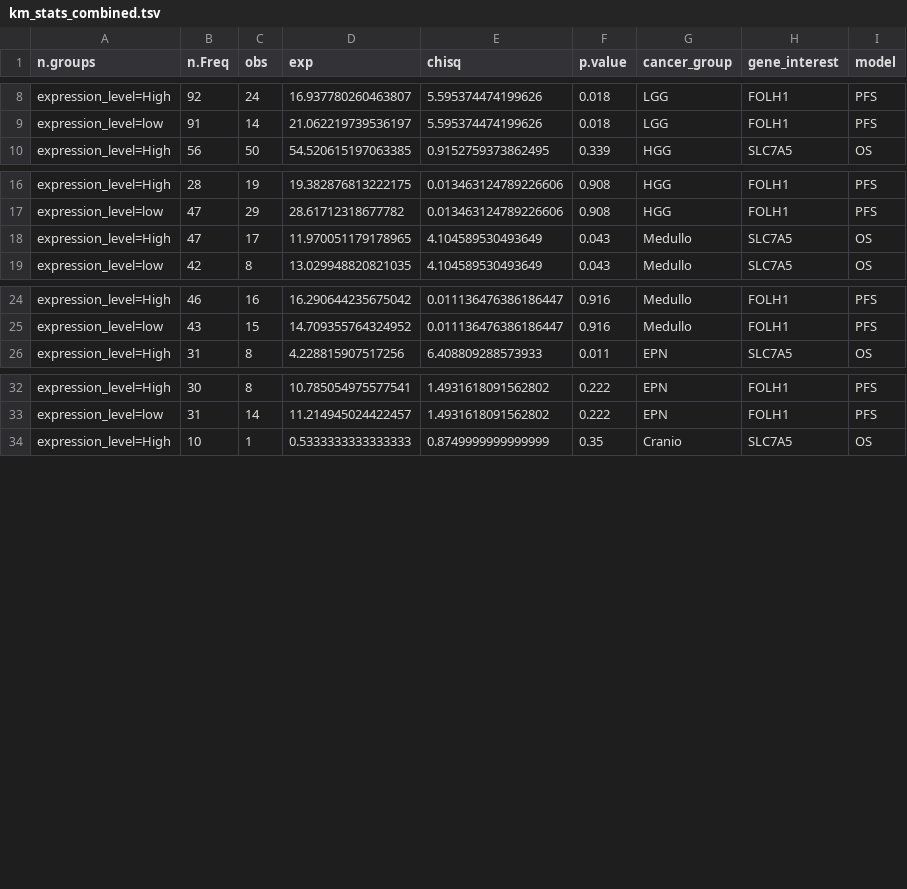
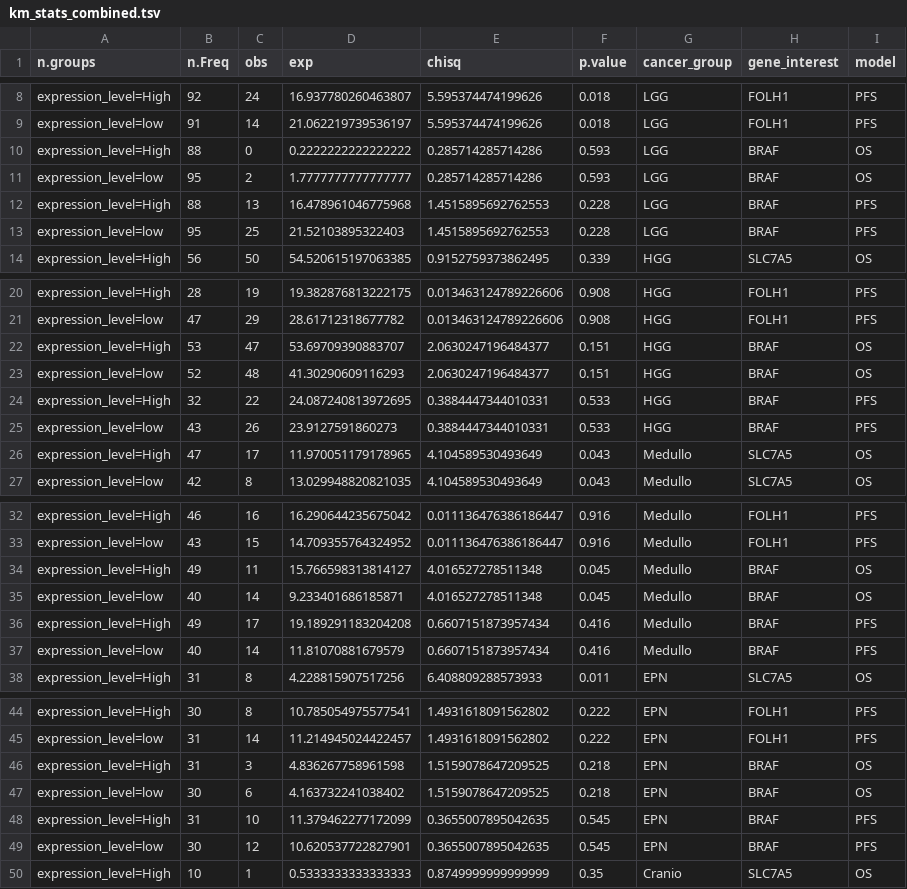
Before and after one commit to aadamk/imaging_related_analyses, a TSV file: molecular_target_radiation/results/km_stats_combined.tsv, drawn as a sheet; only a part is shown, gaps mark what is left out; the diff covers the shown part only; the diff names each change by its address in the sheet, - before the commit and + after, or states it on an @@ line.

```diff
--- a/molecular_target_radiation/results/km_stats_combined.tsv
+++ b/molecular_target_radiation/results/km_stats_combined.tsv
+row 10: expression_level=High | 88 | 0 | 0.2222222222222222 | 0.285714285714286 | 0.593 | LGG | BRAF | OS
+row 11: expression_level=low | 95 | 2 | 1.7777777777777777 | 0.285714285714286 | 0.593 | LGG | BRAF | OS
+row 12: expression_level=High | 88 | 13 | 16.478961046775968 | 1.4515895692762553 | 0.228 | LGG | BRAF | PFS
+row 13: expression_level=low | 95 | 25 | 21.52103895322403 | 1.4515895692762553 | 0.228 | LGG | BRAF | PFS
+row 22: expression_level=High | 53 | 47 | 53.69709390883707 | 2.0630247196484377 | 0.151 | HGG | BRAF | OS
+row 23: expression_level=low | 52 | 48 | 41.30290609116293 | 2.0630247196484377 | 0.151 | HGG | BRAF | OS
+row 24: expression_level=High | 32 | 22 | 24.087240813972695 | 0.3884447344010331 | 0.533 | HGG | BRAF | PFS
+row 25: expression_level=low | 43 | 26 | 23.9127591860273 | 0.3884447344010331 | 0.533 | HGG | BRAF | PFS
+row 34: expression_level=High | 49 | 11 | 15.766598313814127 | 4.016527278511348 | 0.045 | Medullo | BRAF | OS
+row 35: expression_level=low | 40 | 14 | 9.233401686185871 | 4.016527278511348 | 0.045 | Medullo | BRAF | OS
+row 36: expression_level=High | 49 | 17 | 19.189291183204208 | 0.6607151873957434 | 0.416 | Medullo | BRAF | PFS
+row 37: expression_level=low | 40 | 14 | 11.81070881679579 | 0.6607151873957434 | 0.416 | Medullo | BRAF | PFS
+row 46: expression_level=High | 31 | 3 | 4.836267758961598 | 1.5159078647209525 | 0.218 | EPN | BRAF | OS
+row 47: expression_level=low | 30 | 6 | 4.163732241038402 | 1.5159078647209525 | 0.218 | EPN | BRAF | OS
+row 48: expression_level=High | 31 | 10 | 11.379462277172099 | 0.3655007895042635 | 0.545 | EPN | BRAF | PFS
+row 49: expression_level=low | 30 | 12 | 10.620537722827901 | 0.3655007895042635 | 0.545 | EPN | BRAF | PFS
```
Also changed, not shown: 4 added rows elsewhere in this file, molecular_target_radiation/results/coxph_test_stats_combined.tsv, molecular_target_radiation/stats/anova/anova_result_hd.tsv, 27 other files.
